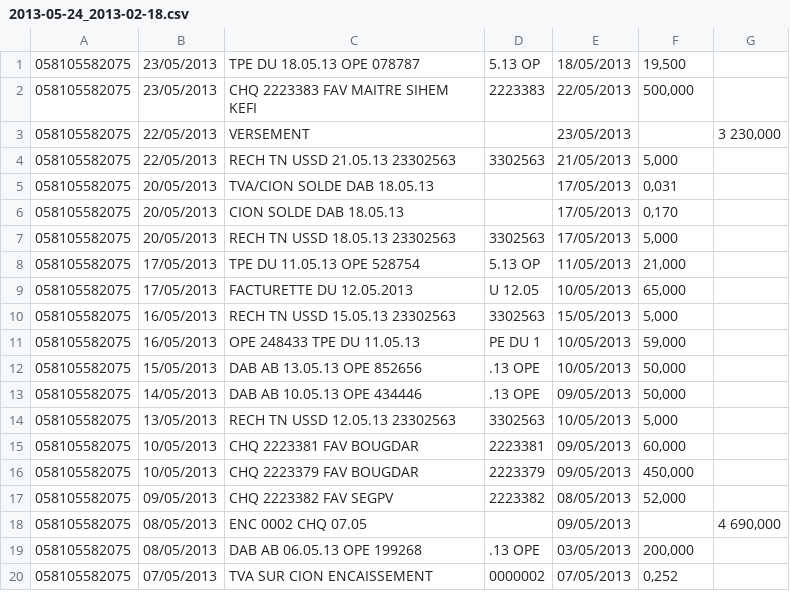
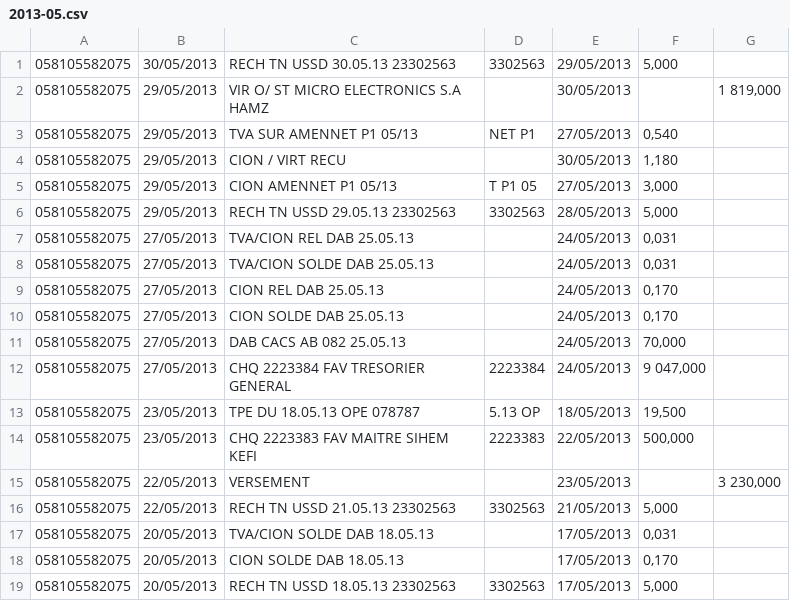
Before and after one commit to skan/AmenData, a CSV file: uploaded_csv/2013-05.csv (was uploaded_csv/2013-05-24_2013-02-18.csv), drawn as a sheet; only a part is shown; the shorter side is filled out with more unchanged rows; the diff covers the shown part only; the diff names each change by its address in the sheet, - before the commit and + after, or states it on an @@ line.

```diff
--- a/uploaded_csv/2013-05-24_2013-02-18.csv
+++ b/uploaded_csv/2013-05.csv
+row 1: 058105582075 | 30/05/2013 | RECH TN USSD 30.05.13 23302563 | 3302563 | 29/05/2013 | 5,000
+row 2: 058105582075 | 29/05/2013 | VIR O/ ST MICRO ELECTRONICS S.A HAMZ |  | 30/05/2013 |  | 1 819,000
+row 3: 058105582075 | 29/05/2013 | TVA SUR AMENNET P1 05/13 | NET P1 | 27/05/2013 | 0,540
+row 4: 058105582075 | 29/05/2013 | CION / VIRT RECU |  | 30/05/2013 | 1,180
+row 5: 058105582075 | 29/05/2013 | CION AMENNET P1 05/13 | T P1 05 | 27/05/2013 | 3,000
+row 6: 058105582075 | 29/05/2013 | RECH TN USSD 29.05.13 23302563 | 3302563 | 28/05/2013 | 5,000
+row 7: 058105582075 | 27/05/2013 | TVA/CION REL DAB 25.05.13 |  | 24/05/2013 | 0,031
+row 8: 058105582075 | 27/05/2013 | TVA/CION SOLDE DAB 25.05.13 |  | 24/05/2013 | 0,031
+row 9: 058105582075 | 27/05/2013 | CION REL DAB 25.05.13 |  | 24/05/2013 | 0,170
+row 10: 058105582075 | 27/05/2013 | CION SOLDE DAB 25.05.13 |  | 24/05/2013 | 0,170
+row 11: 058105582075 | 27/05/2013 | DAB CACS AB 082 25.05.13 |  | 24/05/2013 | 70,000
+row 12: 058105582075 | 27/05/2013 | CHQ 2223384 FAV TRESORIER GENERAL | 2223384 | 24/05/2013 | 9 047,000
```
Also changed, not shown: 17 removed rows elsewhere in this file, 4 other files.
